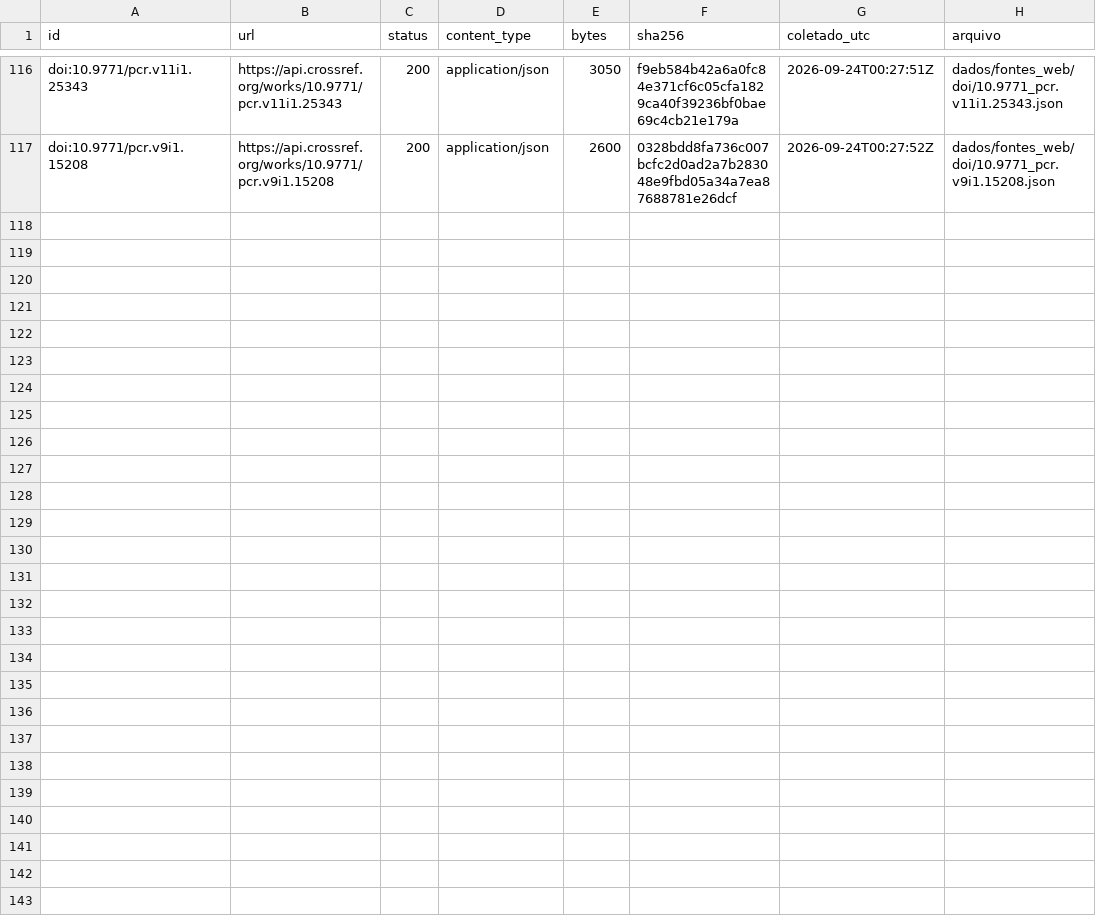
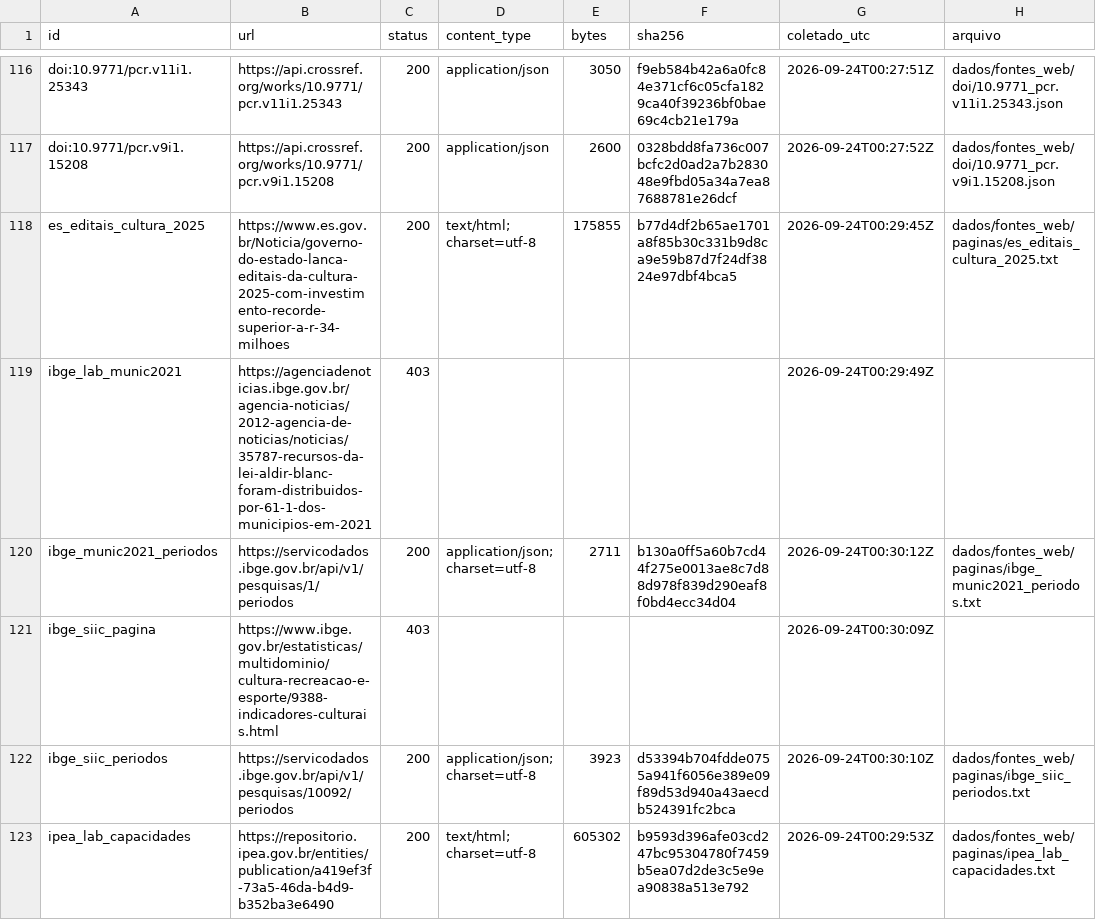
Before and after one commit to fcarva/aval-pol, a CSV file: dados/fontes_web/manifesto.csv, drawn as a sheet; only a part is shown, gaps mark what is left out; the diff covers the shown part only.

```diff
--- a/dados/fontes_web/manifesto.csv
+++ b/dados/fontes_web/manifesto.csv
@@ -117 +117,7 @@ doi:10.9771/pcr.v11i1.25343,https://api.crossref.org/works/10.9771/pcr.v11i1.253
 doi:10.9771/pcr.v9i1.15208,https://api.crossref.org/works/10.9771/pcr.v9i1.15208,200,application/json,2600,0328bdd8fa736c007bcfc2d0ad2a7b283048e9fbd05a34a7ea87688781e26dcf,2026-09-24T00:27:52Z,dados/fontes_web/doi/10.9771_pcr.v9i1.15208.json
+es_editais_cultura_2025,https://www.es.gov.br/Noticia/governo-do-estado-lanca-editais-da-cultura-2025-com-investimento-recorde-superior-a-r-34-milhoes,200,text/html; charset=utf-8,175855,b77d4df2b65ae1701a8f85b30c331b9d8ca9e59b87d7f24df3824e97dbf4bca5,2026-09-24T00:29:45Z,dados/fontes_web/paginas/es_editais_cultura_2025.txt
+ibge_lab_munic2021,https://agenciadenoticias.ibge.gov.br/agencia-noticias/2012-agencia-de-noticias/noticias/35787-recursos-da-lei-aldir-blanc-foram-distribuidos-por-61-1-dos-municipios-em-2021,403,,,,2026-09-24T00:29:49Z,
+ibge_munic2021_periodos,https://servicodados.ibge.gov.br/api/v1/pesquisas/1/periodos,200,application/json; charset=utf-8,2711,b130a0ff5a60b7cd44f275e0013ae8c7d88d978f839d290eaf8f0bd4ecc34d04,2026-09-24T00:30:12Z,dados/fontes_web/paginas/ibge_munic2021_periodos.txt
+ibge_siic_pagina,https://www.ibge.gov.br/estatisticas/multidominio/cultura-recreacao-e-esporte/9388-indicadores-culturais.html,403,,,,2026-09-24T00:30:09Z,
+ibge_siic_periodos,https://servicodados.ibge.gov.br/api/v1/pesquisas/10092/periodos,200,application/json; charset=utf-8,3923,d53394b704fdde0755a941f6056e389e09f89d53d940a43aecdb524391fc2bca,2026-09-24T00:30:10Z,dados/fontes_web/paginas/ibge_siic_periodos.txt
+ipea_lab_capacidades,https://repositorio.ipea.gov.br/entities/publication/a419ef3f-73a5-46da-b4d9-b352ba3e6490,200,text/html; charset=utf-8,605302,b9593d396afe03cd247bc95304780f7459b5ea07d2de3c5e9ea90838a513e792,2026-09-24T00:29:53Z,dados/fontes_web/paginas/ipea_lab_capacidades.txt
```
Also changed, not shown: 15 added rows elsewhere in this file, 16 other files.
